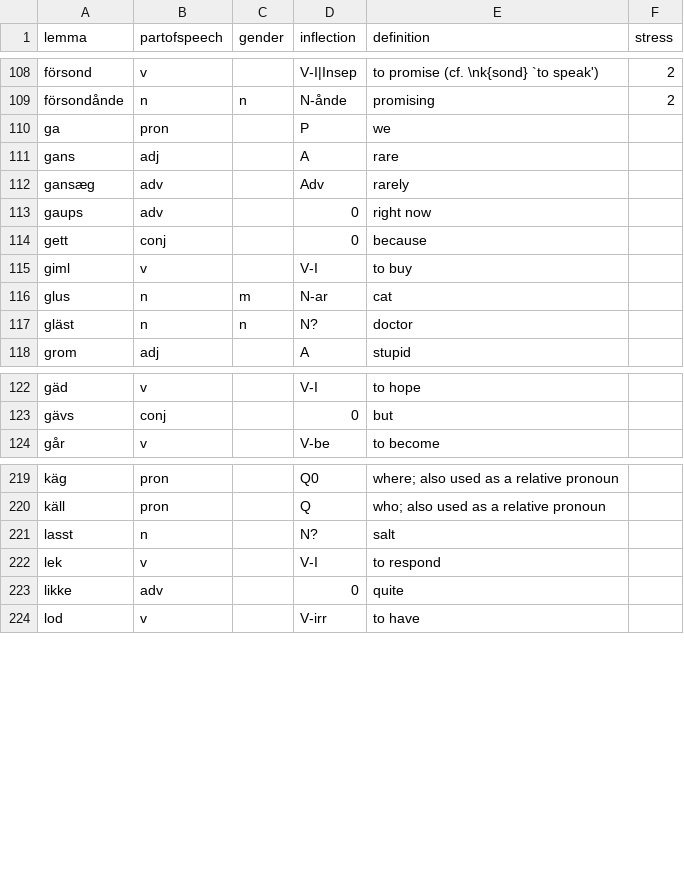
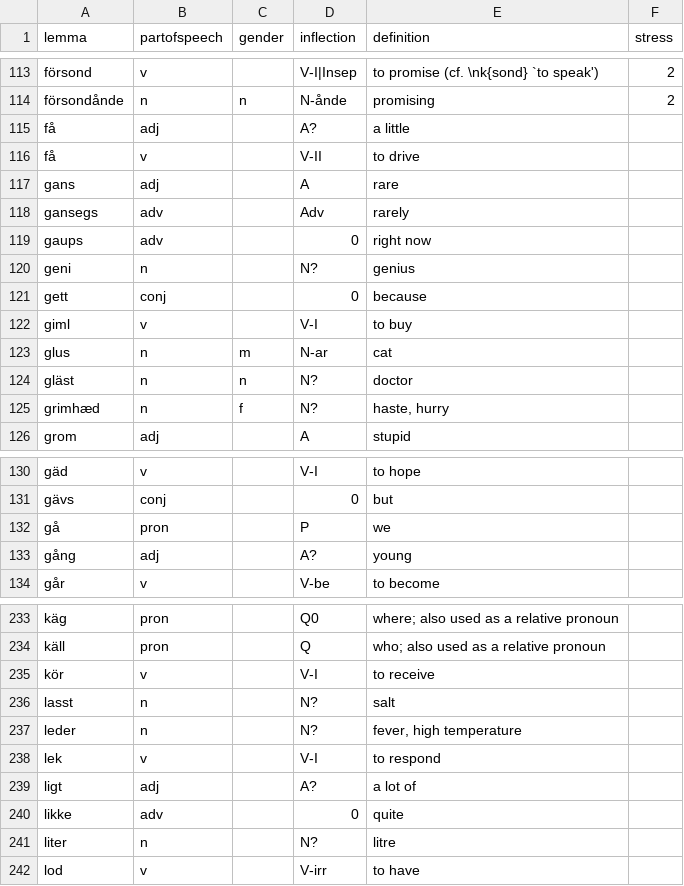
Before and after one commit to roelchristian/niklorsk, a CSV file: vocabulary/vocabulary.csv, drawn as a sheet; only a part is shown, gaps mark what is left out; the diff covers the shown part only.

```diff
--- a/vocabulary/vocabulary.csv
+++ b/vocabulary/vocabulary.csv
@@ -109,6 +114,8 @@ försond;v;;V-I|Insep;to promise (cf. \nk{sond} `to speak');2
 försondånde;n;n;N-ånde;promising;2
-ga;pron;;P;we;
+få;adj;;A?;a little;
+få;v;;V-II;to drive;
 gans;adj;;A;rare;
-gansæg;adv;;Adv;rarely;
+gansegs;adv;;Adv;rarely;
 gaups;adv;;0;right now;
+geni;n;;N?;genius;
 gett;conj;;0;because;
@@ -117,2 +124,3 @@ glus;n;m;N-ar;cat;
 gläst;n;n;N?;doctor;
+grimhæd;n;f;N?;haste, hurry;
 grom;adj;;A;stupid;
@@ -123,2 +131,4 @@ gäd;v;;V-I;to hope;
 gävs;conj;;0;but;
+gå;pron;;P;we;
+gång;adj;;A?;young;
 går;v;;V-be;to become;
@@ -220,5 +234,9 @@ käg;pron;;Q0;"where; also used as a relative pronoun";
 käll;pron;;Q;"who; also used as a relative pronoun";
+kör;v;;V-I;to receive;
 lasst;n;;N?;salt;
+leder;n;;N?;fever, high temperature;
 lek;v;;V-I;to respond;
+ligt;adj;;A?;a lot of;
 likke;adv;;0;quite;
+liter;n;;N?;litre;
 lod;v;;V-irr;to have;
```
Also changed, not shown: 23 added rows, 2 removed rows and 5 edited cells elsewhere in this file, 6 other files.
